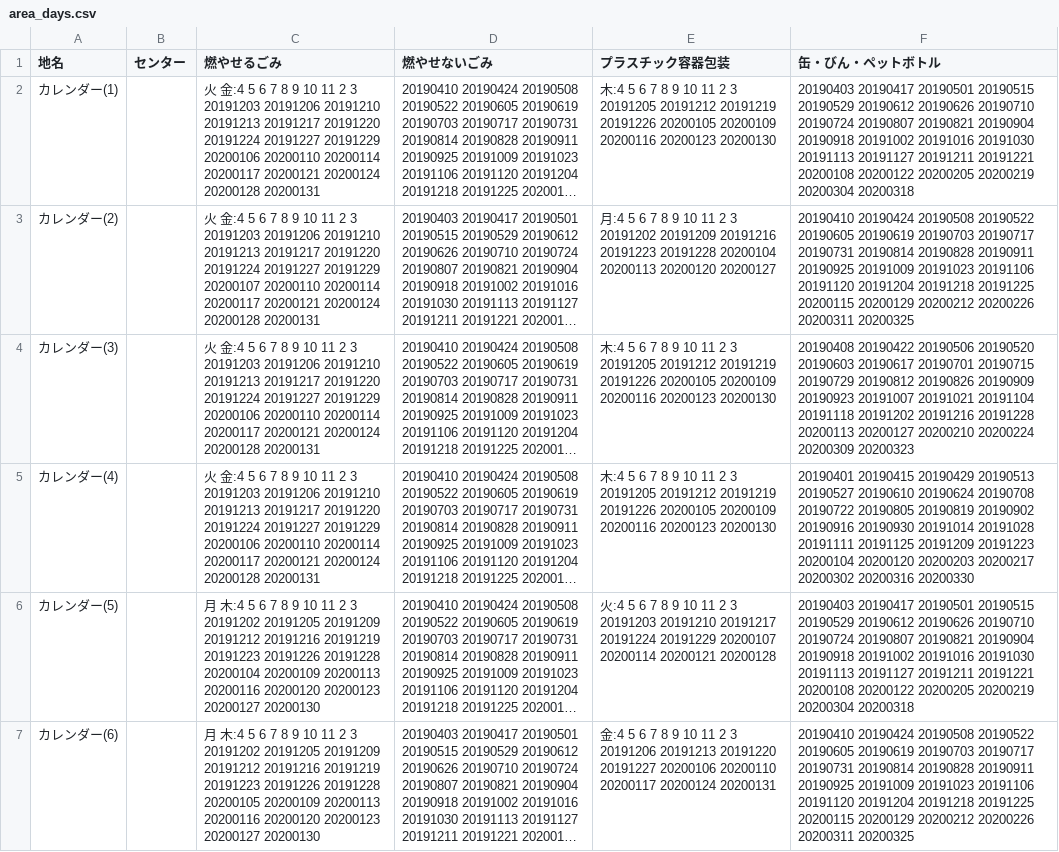
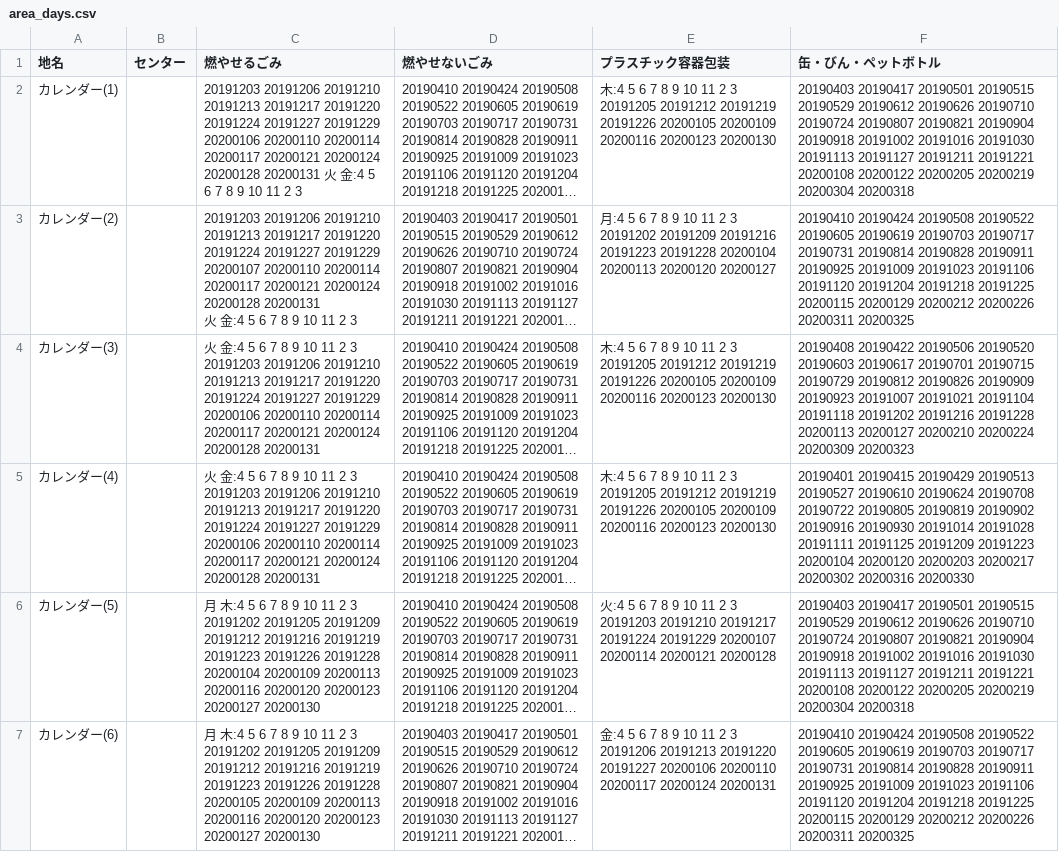
Before and after one commit to codeforhakodate/5374, a CSV file: data/area_days.csv, drawn as a sheet; only a part is shown; long unchanged cells end in …; ↵ is a line break in a cell; the diff names each change by its address in the sheet, - before the commit and + after, or states it on an @@ line.

Commit message:
data modified trial
前回の特定日＋○月の○曜日の組み合わせがうまくいかなかったので、ちょっと書き方を変えてみたりしてます。

これでダメなら2つ前(全部特定日)に戻す。

```diff
--- a/data/area_days.csv
+++ b/data/area_days.csv
-C2 (燃やせるごみ): 火 金:4 5 6 7 8 9 10 11 2 3 20191203 20191206 20191210 20191213 20191217 20191220 20191224 20191227 20191229 20200106 20200110 20200114 20200117 20200121 20200124 20200128 20200131
+C2 (燃やせるごみ): 20191203 20191206 20191210 20191213 20191217 20191220 20191224 20191227 20191229 20200106 20200110 20200114 20200117 20200121 20200124 20200128 20200131 火 金:4 5 6 7 8 9 10 11 2 3
-C3 (燃やせるごみ): 火 金:4 5 6 7 8 9 10 11 2 3 20191203 20191206 20191210 20191213 20191217 20191220 20191224 20191227 20191229 20200107 20200110 20200114 20200117 20200121 20200124 20200128 20200131
+C3 (燃やせるごみ): 20191203 20191206 20191210 20191213 20191217 20191220 20191224 20191227 20191229 20200107 20200110 20200114 20200117 20200121 20200124 20200128 20200131 ↵ 火 金:4 5 6 7 8 9 10 11 2 3
-C4 (燃やせるごみ): …20200128 20200131
+C4 (燃やせるごみ): …20200128 20200131
```
